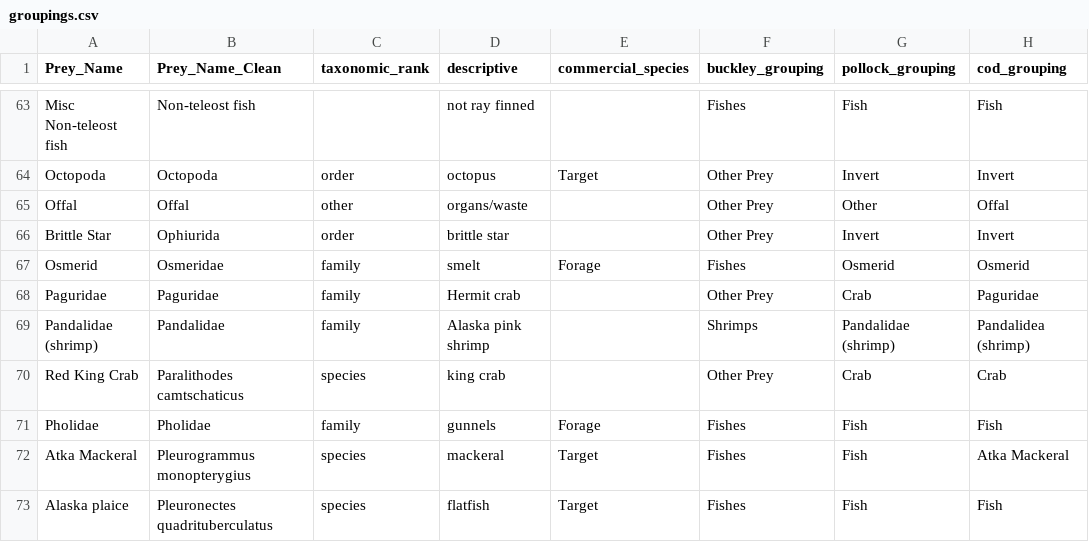
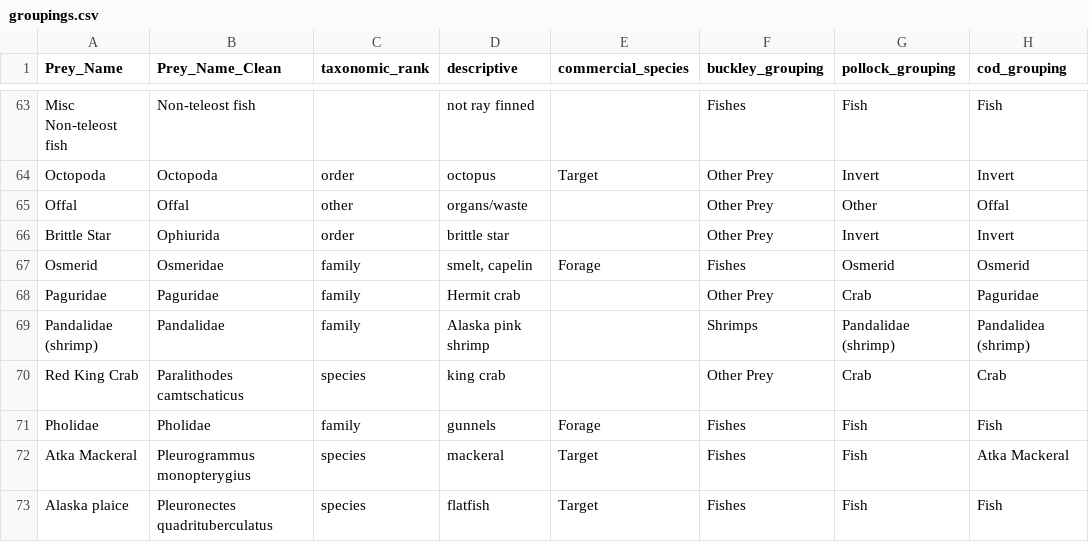
Before and after one commit to cadlaburch/BurchThesis_GOADietModels, a CSV file: output/groupings.csv, drawn as a sheet; only a part is shown, gaps mark what is left out; the diff names each change by its address in the sheet, - before the commit and + after, or states it on an @@ line.

Commit message:
groupings

```diff
--- a/output/groupings.csv
+++ b/output/groupings.csv
-D67 (descriptive): smelt
+D67 (descriptive): smelt, capelin
```
Also changed, not shown: 8 other files.
